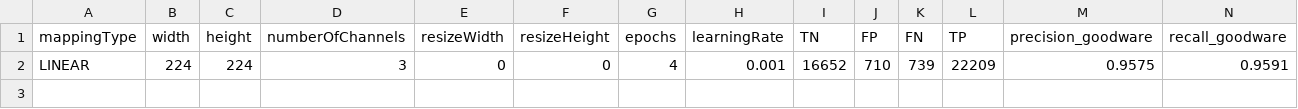
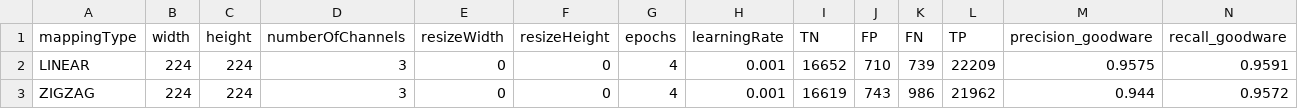
Before and after one commit to DomenicoBianchini/pe-image-conversion, a CSV file: results/classification_metrics.csv, drawn as a sheet; only a part is shown; rows hold the shown columns only; the diff names each change by its address in the sheet, - before the commit and + after, or states it on an @@ line.

Commit message:
Added results

```diff
--- a/results/classification_metrics.csv
+++ b/results/classification_metrics.csv
+row 3: ZIGZAG | 224 | 224 | 3 | 0 | 0 | 4 | 0.001 | 16619 | 743 | 986 | 21962 | 0.944 | 0.9572
```
